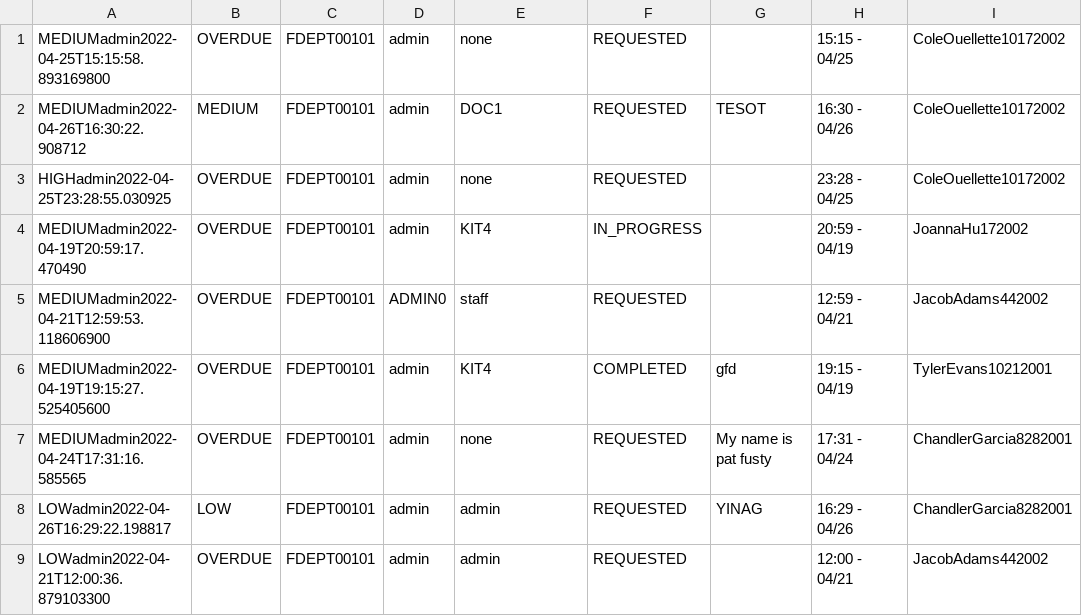
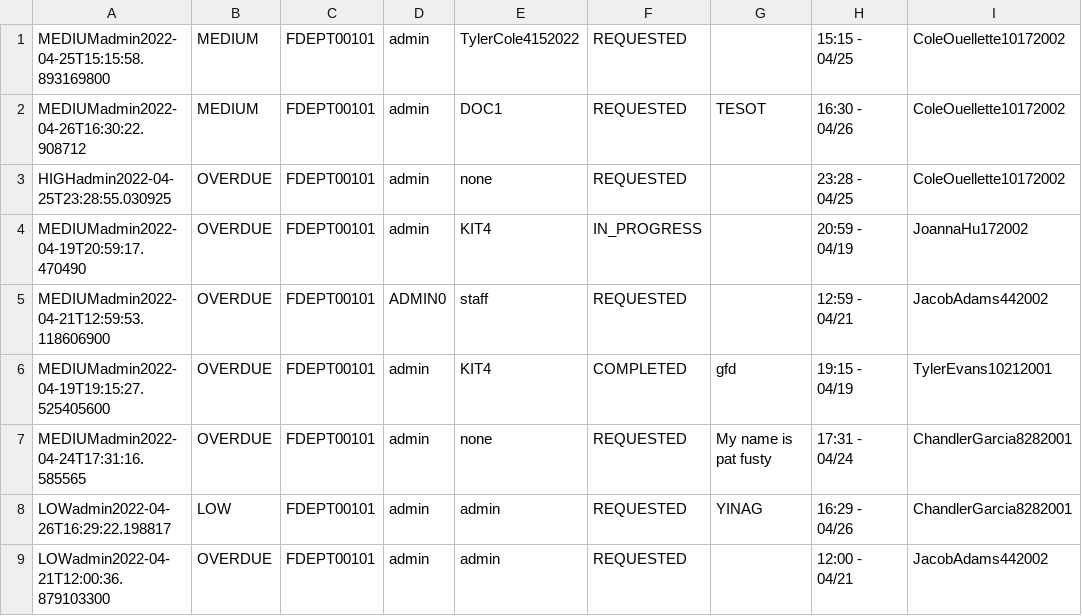
Before and after one commit to CS3733-D22-Team-D/CS3733-D22-Team-D-Application, a CSV file: LabRequest_save.csv, drawn as a sheet; only a part is shown; the diff names each change by its address in the sheet, - before the commit and + after, or states it on an @@ line.

Commit message:
Made tables all big epic work

```diff
--- a/LabRequest_save.csv
+++ b/LabRequest_save.csv
-B1: OVERDUE
+B1: MEDIUM
-E1: none
+E1: TylerCole4152022
```
Also changed, not shown: MealDeliveryRequest_save.csv, MedicineRequest_save.csv, 12 other files.
